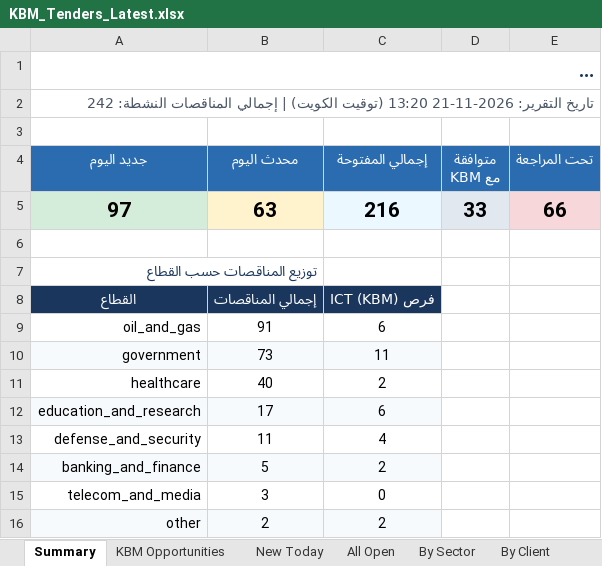
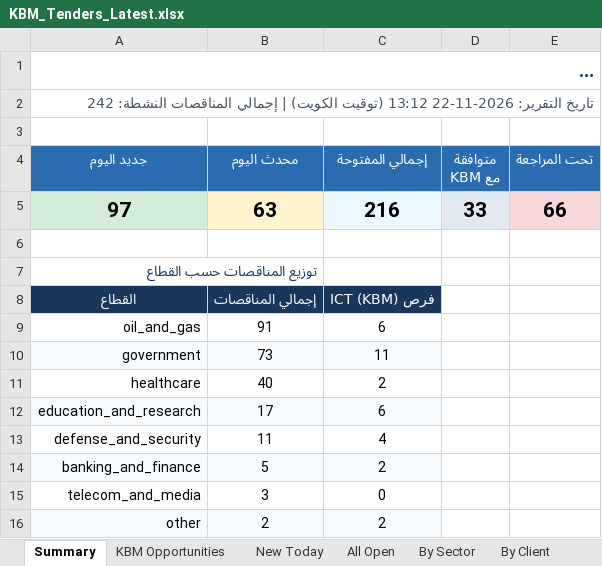
Before and after one commit to 6439144/KBM_TenderScout, an Excel workbook: output/reports/KBM_Tenders_Latest.xlsx, sheet Summary, drawn as a sheet; long unchanged cells end in …; values as stored, in another font and other column widths than the file's, no borders; the diff names each change by its address in the sheet, - before the commit and + after, or states it on an @@ line.

```diff
--- a/output/reports/KBM_Tenders_Latest.xlsx (sheet Summary)
+++ b/output/reports/KBM_Tenders_Latest.xlsx (sheet Summary)
-A2 (جديد اليوم): تاريخ التقرير: 2026-11-21 13:20 (توقيت الكويت)…
+A2 (جديد اليوم): تاريخ التقرير: 2026-11-22 13:12 (توقيت الكويت)…
```
Also changed, not shown: sheet Run Log, 1 other file.
